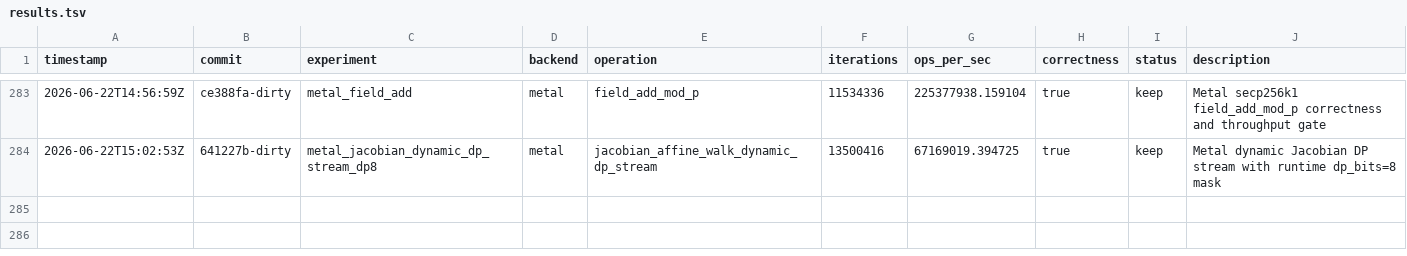
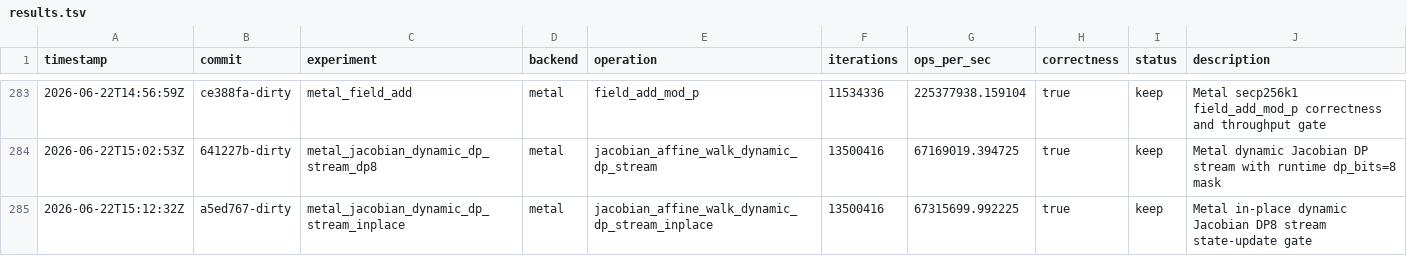
Before and after one commit to metaforismo/RCKangaroo-MT, a TSV file: autoresearch/results.tsv, drawn as a sheet; only a part is shown, gaps mark what is left out; the diff names each change by its address in the sheet, - before the commit and + after, or states it on an @@ line.

Commit message:
feat: add Metal DP8 in-place stream

```diff
--- a/autoresearch/results.tsv
+++ b/autoresearch/results.tsv
+row 285: 2026-06-22T15:12:32Z | a5ed767-dirty | metal_jacobian_dynamic_dp_stream_inplace | metal | jacobian_affine_walk_dynamic_dp_stream_inplace | 13500416 | 67315699.992225 | true | keep | Metal in-place dynamic Jacobian DP8 stream state-update gate
```
Also changed, not shown: 13 other files.
